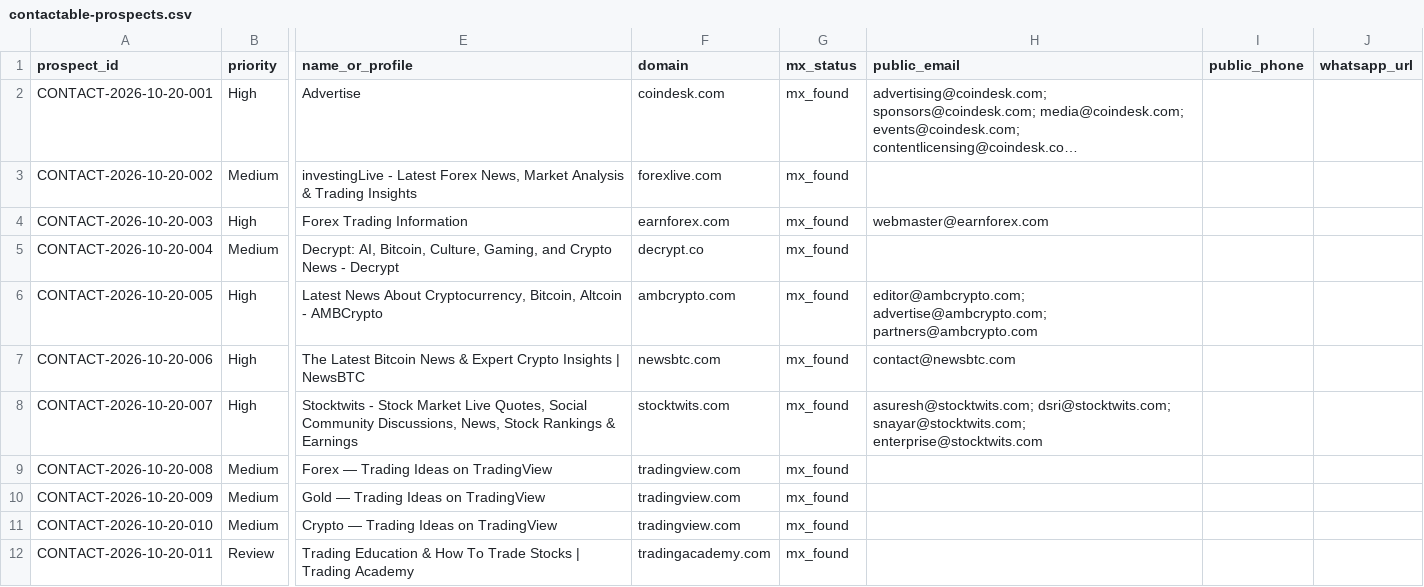
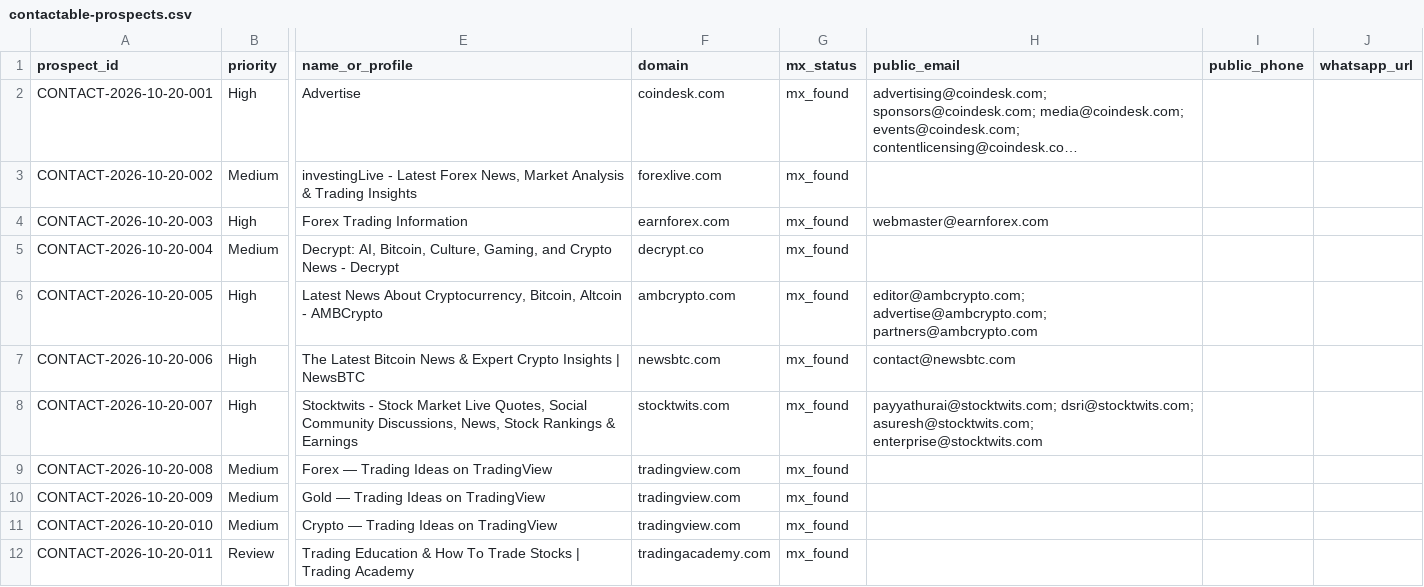
Before and after one commit to songchen539-alt/daily-active-trader-leads, a CSV file: data/contactable-prospects.csv, drawn as a sheet; only a part is shown, gaps mark what is left out; long unchanged cells end in …; the diff names each change by its address in the sheet, - before the commit and + after, or states it on an @@ line.

```diff
--- a/data/contactable-prospects.csv
+++ b/data/contactable-prospects.csv
-H8 (public_email): asuresh@stocktwits.com; dsri@stocktwits.com; snayar@stocktwits.com; enterprise@stocktwits.com
+H8 (public_email): payyathurai@stocktwits.com; dsri@stocktwits.com; asuresh@stocktwits.com; enterprise@stocktwits.com
```
Also changed, not shown: data/client-opportunities.csv, data/latest-active-feed.csv, 10 other files.
